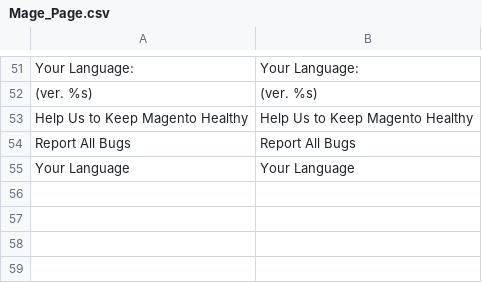
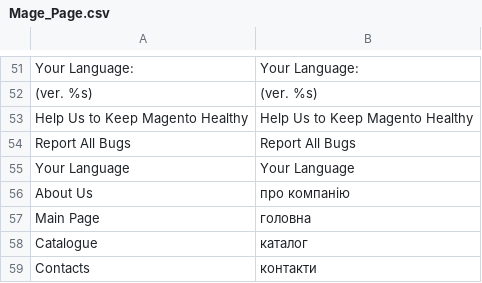
Before and after one commit to gryzz/crystal_magento, a CSV file: app/locale/uk_UA/Mage_Page.csv, drawn as a sheet; only a part is shown, gaps mark what is left out.

```diff
--- a/app/locale/uk_UA/Mage_Page.csv
+++ b/app/locale/uk_UA/Mage_Page.csv
@@ -55 +55,5 @@
 "Your Language","Your Language"
+"About Us","про компанію"
+"Main Page","головна"
+"Catalogue","каталог"
+"Contacts","контакти"
```
Also changed, not shown: app/locale/ru_RU/Mage_Customer.csv, app/locale/ru_RU/Mage_Page.csv, 16 other files.
